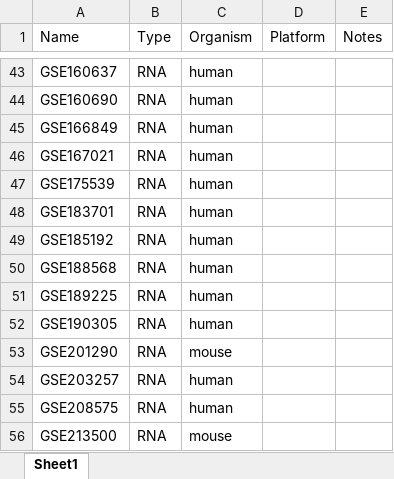
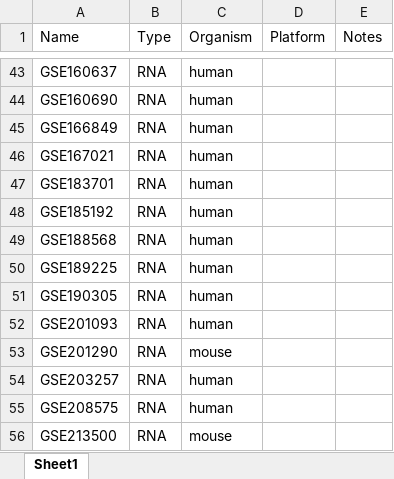
Before and after one commit to Pungetello/DownSyndromeCuration, an Excel workbook: datasets_info.xlsx, sheet Sheet1, drawn as a sheet; only a part is shown, gaps mark what is left out; values as stored, in another font and other column widths than the file's, no borders; removed rows and columns are numbered as before the commit, all else as after; the diff names each change by its address in the sheet, - before the commit and + after, or states it on an @@ line.

Commit message:
removed wrong one

```diff
--- a/datasets_info.xlsx (sheet Sheet1)
+++ b/datasets_info.xlsx (sheet Sheet1)
-row 47: GSE175539 | RNA | human
+row 52: GSE201093 | RNA | human
```
